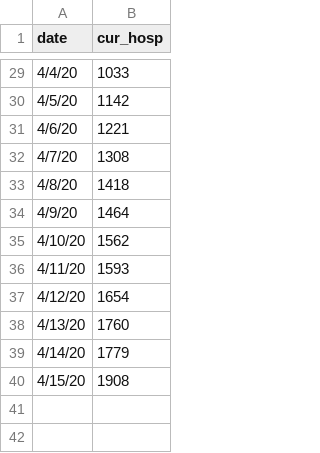
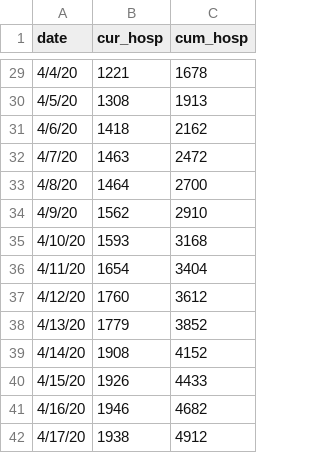
Before and after one commit to fcrawford/covid19_ct, a CSV file: data/ct_hosp.csv, drawn as a sheet; only a part is shown, gaps mark what is left out; the diff covers the shown part only; the diff names each change by its address in the sheet, - before the commit and + after, or states it on an @@ line.

```diff
--- a/data/ct_hosp.csv
+++ b/data/ct_hosp.csv
+column C (cum_hosp), rows 29-40: 1678 | 1913 | 2162 | 2472 | 2700 | 2910 | 3168 | 3404 | 3612 | 3852 | 4152 | 4433
-B29 (cur_hosp): 1033
+B29 (cur_hosp): 1221
-B30 (cur_hosp): 1142
+B30 (cur_hosp): 1308
-B31 (cur_hosp): 1221
+B31 (cur_hosp): 1418
-B32 (cur_hosp): 1308
+B32 (cur_hosp): 1463
-B33 (cur_hosp): 1418
+B33 (cur_hosp): 1464
-B34 (cur_hosp): 1464
+B34 (cur_hosp): 1562
-B35 (cur_hosp): 1562
+B35 (cur_hosp): 1593
-B36 (cur_hosp): 1593
+B36 (cur_hosp): 1654
-B37 (cur_hosp): 1654
+B37 (cur_hosp): 1760
-B38 (cur_hosp): 1760
+B38 (cur_hosp): 1779
-B39 (cur_hosp): 1779
+B39 (cur_hosp): 1908
-B40 (cur_hosp): 1908
+B40 (cur_hosp): 1926
+row 41: 4/16/20 | 1946 | 4682
+row 42: 4/17/20 | 1938 | 4912
```
Also changed, not shown: 21 edited cells elsewhere in this file.
